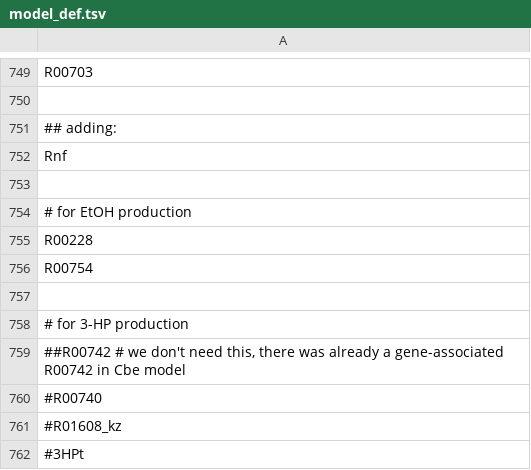
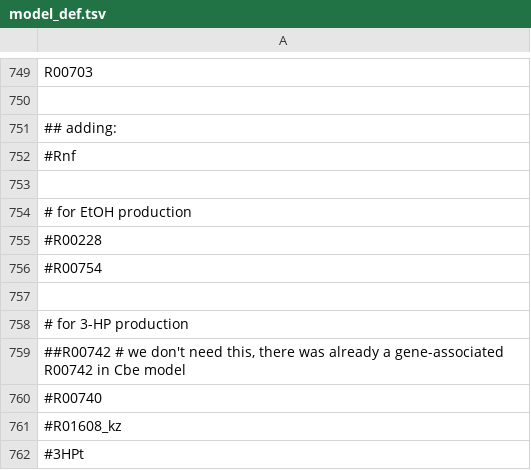
Before and after one commit to zhanglab/GEM-iCbes, a TSV file: New_Cbes_GEM/model_def.tsv, drawn as a sheet; only a part is shown, gaps mark what is left out.

Commit message:
comment ethanol producing reactions, set model def as wild type C. bescii

```diff
--- a/New_Cbes_GEM/model_def.tsv
+++ b/New_Cbes_GEM/model_def.tsv
@@ -751,7 +751,7 @@ R00703
 ## adding:
-Rnf
+#Rnf
 
 # for EtOH production
-R00228
-R00754
+#R00228
+#R00754
 
```
